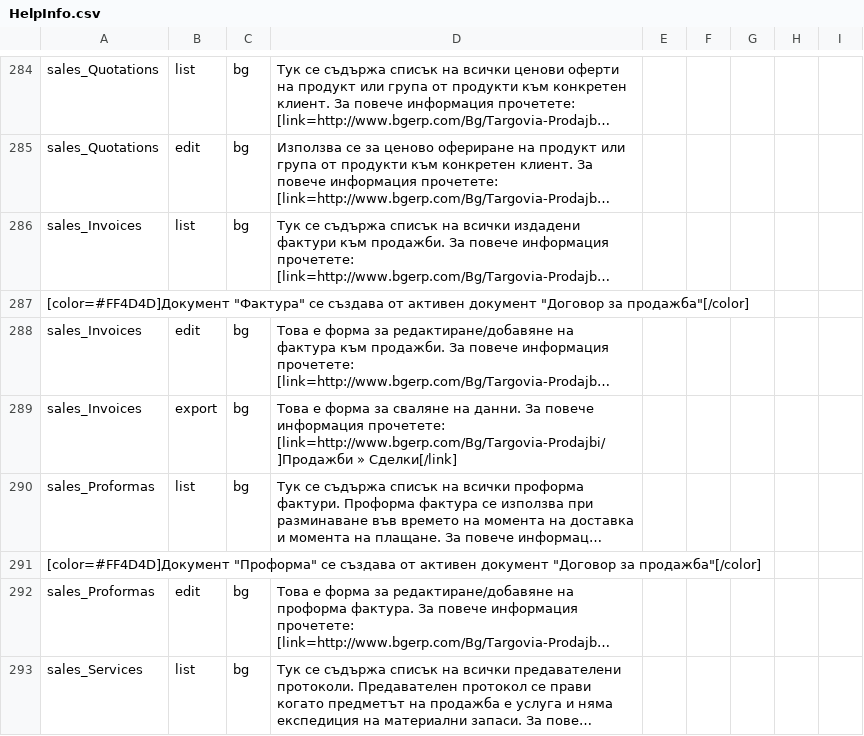
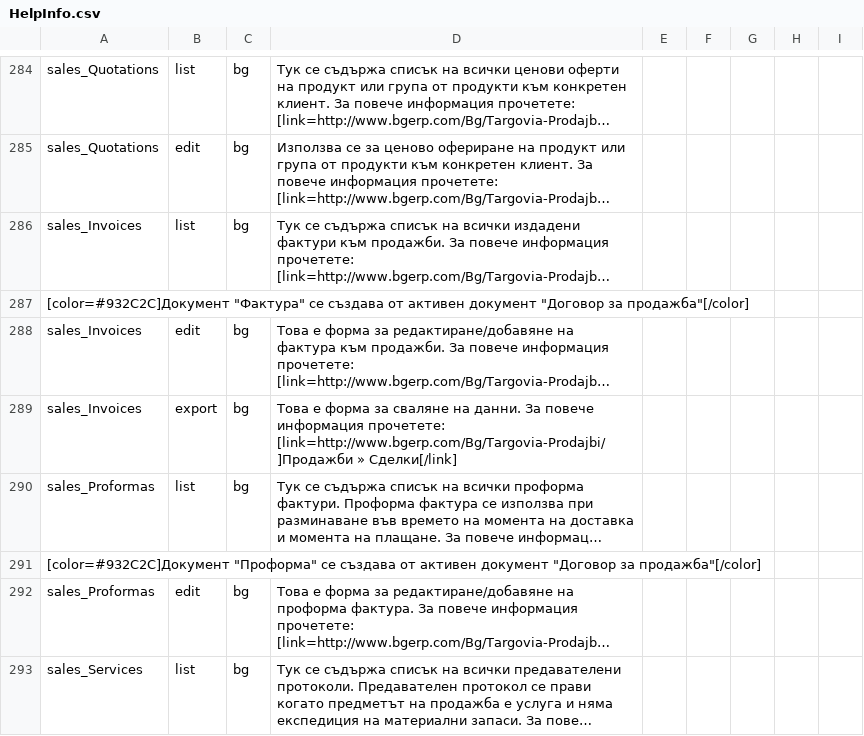
Before and after one commit to bgerp/bgerp, a CSV file: help/data/HelpInfo.csv, drawn as a sheet; only a part is shown, gaps mark what is left out; long unchanged cells end in …; the diff covers the shown part only; the diff names each change by its address in the sheet, - before the commit and + after, or states it on an @@ line.

Commit message:
по-тъмен цвят

```diff
--- a/help/data/HelpInfo.csv
+++ b/help/data/HelpInfo.csv
-A287: [color=#FF4D4D]Документ "Фактура" се…
+A287: [color=#932C2C]Документ "Фактура" се…
-A291: [color=#FF4D4D]Документ "Проформа" се…
+A291: [color=#932C2C]Документ "Проформа" се…
```
Also changed, not shown: 7 edited cells elsewhere in this file.
